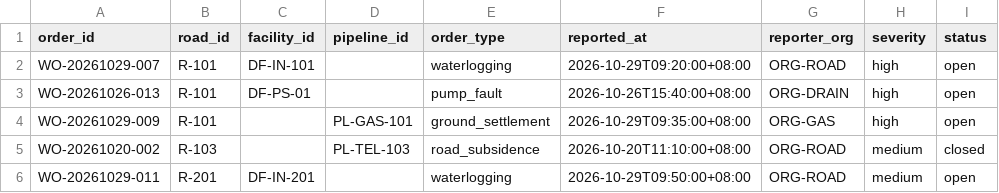
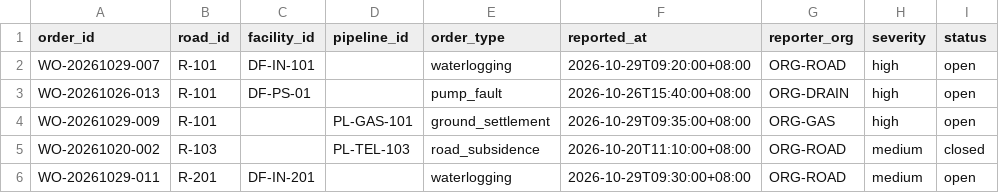
Before and after one commit to May18th/ICT, a CSV file: samples/assets/urban/work_orders.csv, drawn as a sheet; only a part is shown; the diff names each change by its address in the sheet, - before the commit and + after, or states it on an @@ line.

```diff
--- a/samples/assets/urban/work_orders.csv
+++ b/samples/assets/urban/work_orders.csv
-F6 (reported_at): 2026-10-29T09:50:00+08:00
+F6 (reported_at): 2026-10-29T09:30:00+08:00
```
Also changed, not shown: 14 other files.
